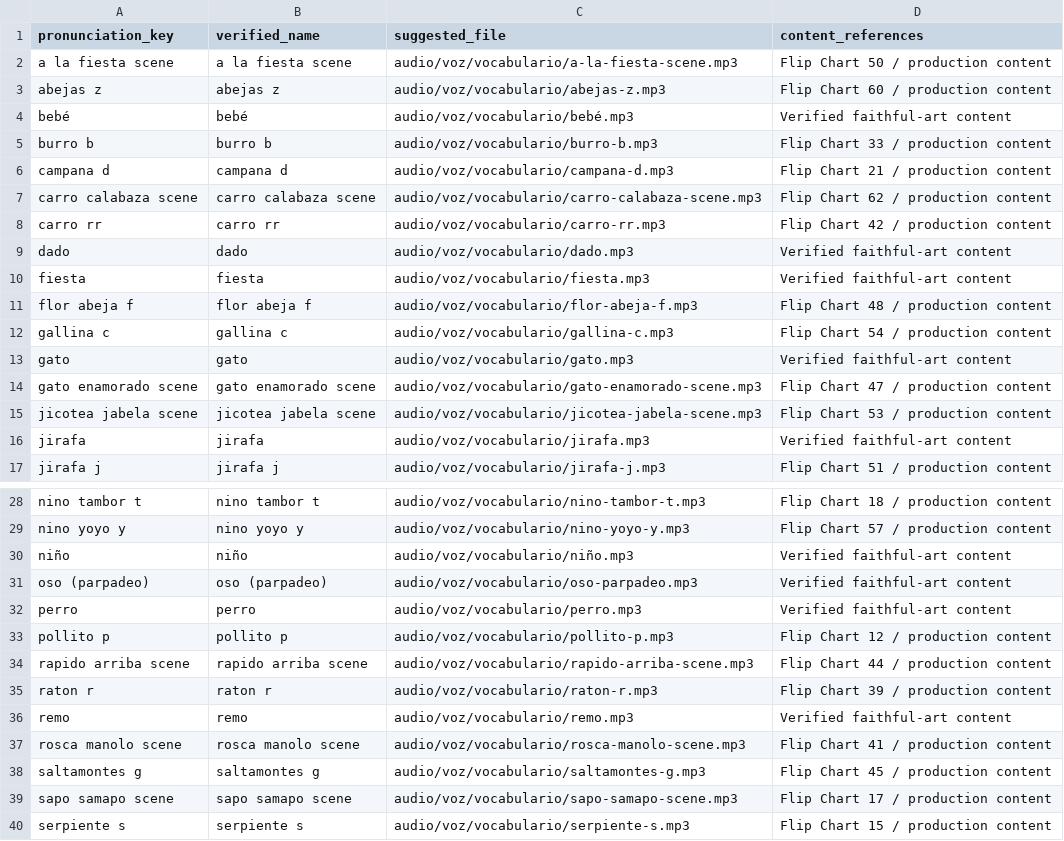
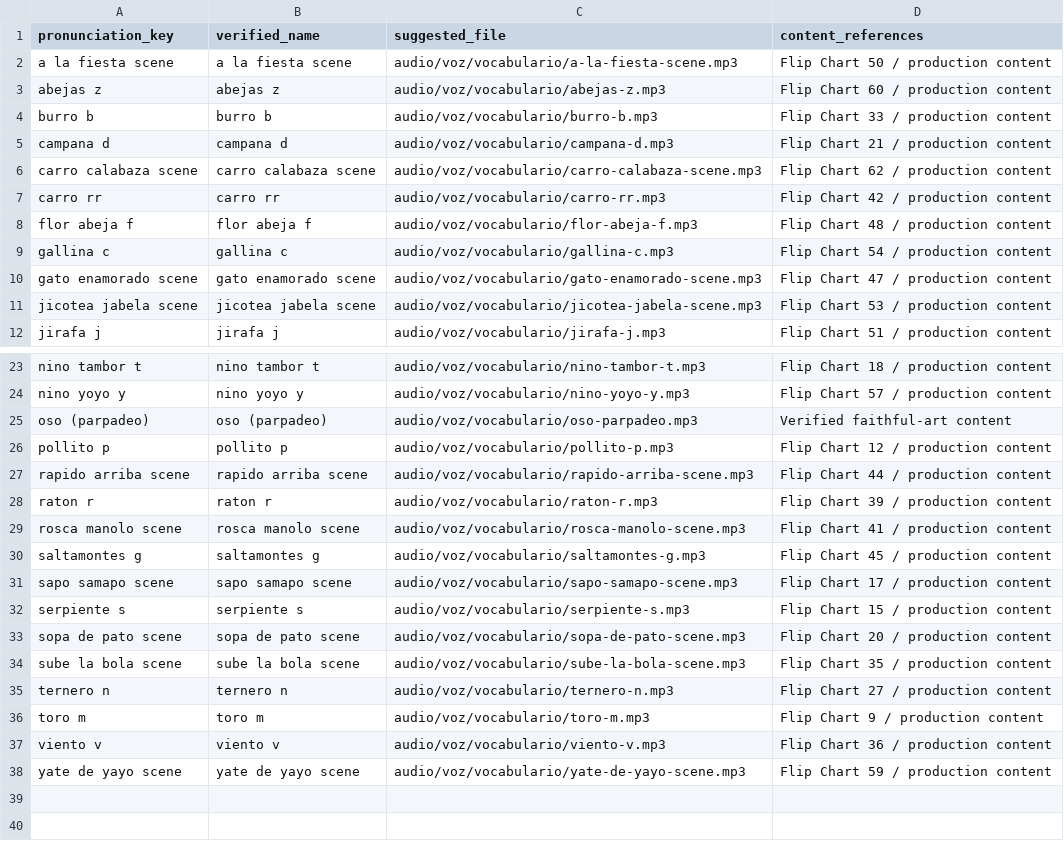
Before and after one commit to ejnburrows-rgb/cartilla-de-gretel, a CSV file: docs/audio/MISSING_PICTURE_RECORDINGS.csv, drawn as a sheet; only a part is shown, gaps mark what is left out; the shorter side is filled out with more unchanged rows; the diff names each change by its address in the sheet, - before the commit and + after, or states it on an @@ line.

Commit message:
Address review: wire 8 added recordings, fix anillo e2e assertion, traceable approval
- Register bebé/dado/fiesta/gato/jirafa/niño/perro/remo (same owner-approved Candidate B voice, merged in #503): 162 approved, 37 missing.
- Lesson 1 direct-tap e2e now expects anillo to play its recording.
- Approval provenance points at #503 (a1936b5) instead of a pre-squash SHA.
- README inventory corrected.

```diff
--- a/docs/audio/MISSING_PICTURE_RECORDINGS.csv
+++ b/docs/audio/MISSING_PICTURE_RECORDINGS.csv
-row 4: bebé | bebé | audio/voz/vocabulario/bebé.mp3 | Verified faithful-art content
-row 9: dado | dado | audio/voz/vocabulario/dado.mp3 | Verified faithful-art content
-row 10: fiesta | fiesta | audio/voz/vocabulario/fiesta.mp3 | Verified faithful-art content
-row 13: gato | gato | audio/voz/vocabulario/gato.mp3 | Verified faithful-art content
-row 16: jirafa | jirafa | audio/voz/vocabulario/jirafa.mp3 | Verified faithful-art content
-row 30: niño | niño | audio/voz/vocabulario/niño.mp3 | Verified faithful-art content
-row 32: perro | perro | audio/voz/vocabulario/perro.mp3 | Verified faithful-art content
-row 36: remo | remo | audio/voz/vocabulario/remo.mp3 | Verified faithful-art content
```
Also changed, not shown: 4 other files.
